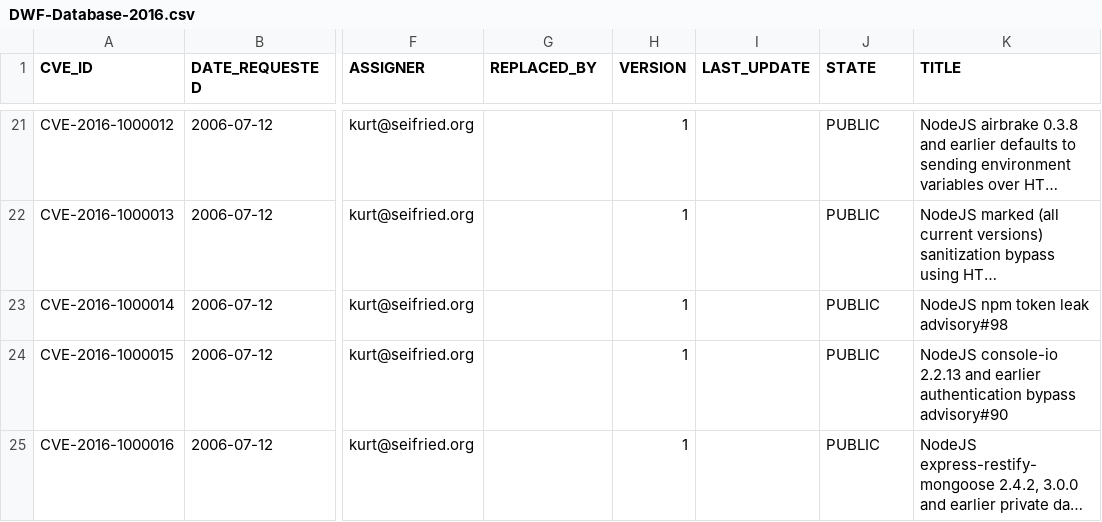
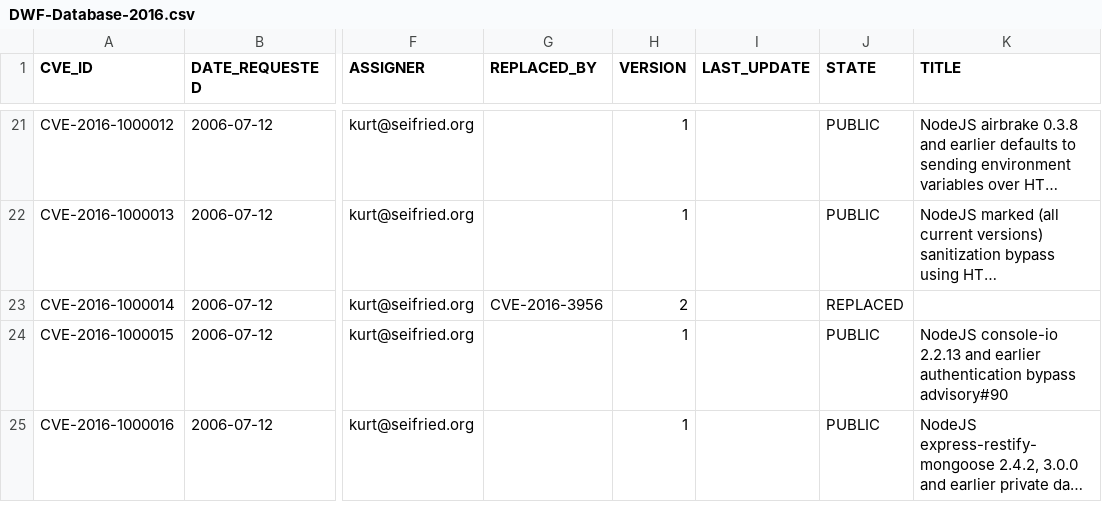
Before and after one commit to mscherer/DWF-Database, a CSV file: DWF-Database-2016.csv, drawn as a sheet; only a part is shown, gaps mark what is left out; long unchanged cells end in …; the diff names each change by its address in the sheet, - before the commit and + after, or states it on an @@ line.

Commit message:
REJECT CVE-2016-1000014 it is already CVE-2016-3956

```diff
--- a/DWF-Database-2016.csv
+++ b/DWF-Database-2016.csv
-G23 (REPLACED_BY): (empty)
+G23 (REPLACED_BY): CVE-2016-3956
-H23 (VERSION): 1
+H23 (VERSION): 2
-J23 (STATE): PUBLIC
+J23 (STATE): REPLACED
-K23 (TITLE): NodeJS npm token leak advisory#98
+K23 (TITLE): (empty)
```
